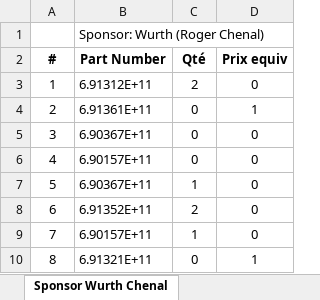
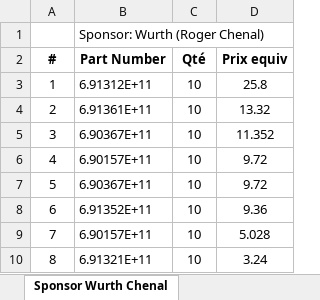
Before and after one commit to goldobot/ELEC, an Excel workbook: 2-PROJ/14-Carte_Alim_2019/Project Outputs for Carte_Alim_2019/BOM/BOM_multi-carte.xlsx, sheet Sponsor Wurth Chenal, drawn as a sheet; values as stored, in another font and other column widths than the file's, no borders; conditional formats not drawn; the diff names each change by its address in the sheet, - before the commit and + after, or states it on an @@ line.

```diff
--- a/2-PROJ/14-Carte_Alim_2019/Project Outputs for Carte_Alim_2019/BOM/BOM_multi-carte.xlsx (sheet Sponsor Wurth Chenal)
+++ b/2-PROJ/14-Carte_Alim_2019/Project Outputs for Carte_Alim_2019/BOM/BOM_multi-carte.xlsx (sheet Sponsor Wurth Chenal)
-C3 (Qté): 2
+C3 (Qté): 10
-D3 (Prix equiv): 0
+D3 (Prix equiv): 25.8
-C4:C6 (Qté): 0
+C4:C6 (Qté): 10
-D4 (Prix equiv): 1
+D4 (Prix equiv): 13.32
-D5 (Prix equiv): 0
+D5 (Prix equiv): 11.352
-D6:D7 (Prix equiv): 0
+D6:D7 (Prix equiv): 9.72
-C7 (Qté): 1
+C7 (Qté): 10
-C8 (Qté): 2
+C8 (Qté): 10
-D8 (Prix equiv): 0
+D8 (Prix equiv): 9.36
-C9 (Qté): 1
+C9 (Qté): 10
-D9 (Prix equiv): 0
+D9 (Prix equiv): 5.028
-C10 (Qté): 0
+C10 (Qté): 10
-D10 (Prix equiv): 1
+D10 (Prix equiv): 3.24
```
Also changed, not shown: sheet BOM de commande, sheet données d'entrée, sheet Sponsor Wurth Ventimiglia, formulas that keep their value, hidden cells, 1 other file.
